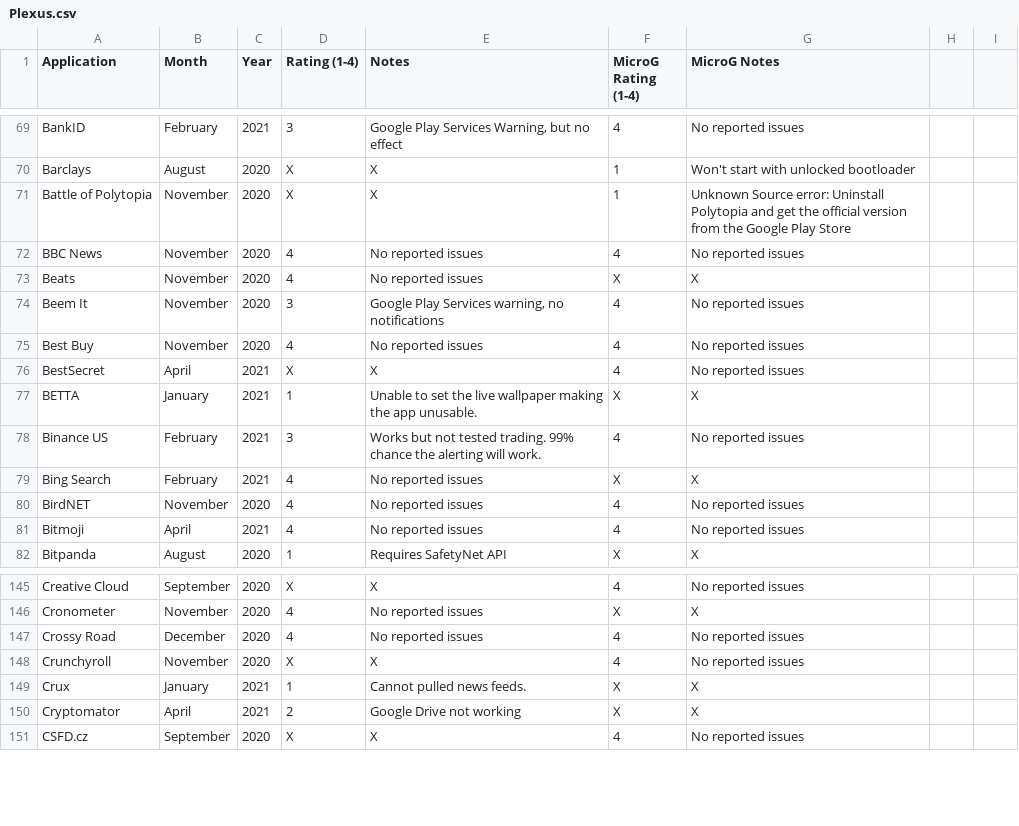
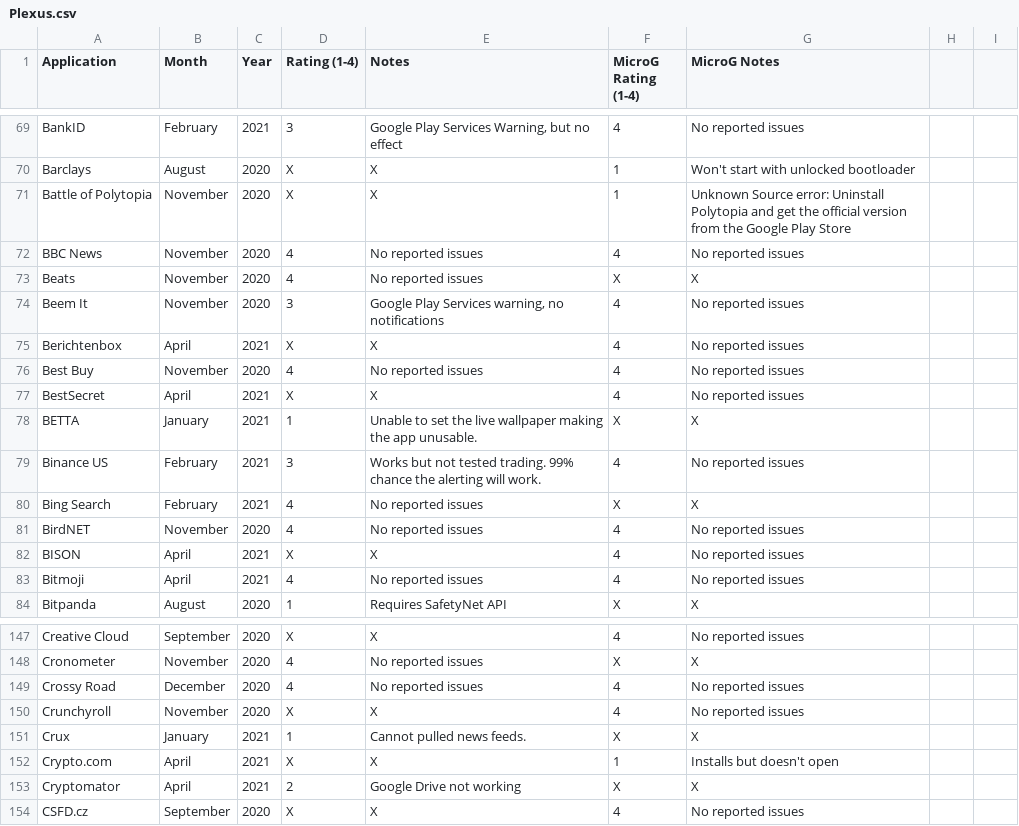
Before and after one commit to techlore/plexus, a CSV file: src/data/Plexus.csv, drawn as a sheet; only a part is shown, gaps mark what is left out; the diff names each change by its address in the sheet, - before the commit and + after, or states it on an @@ line.

Commit message:
Update Plexus.csv

```diff
--- a/src/data/Plexus.csv
+++ b/src/data/Plexus.csv
+row 75: Berichtenbox | April | 2021 | X | X | 4 | No reported issues
+row 82: BISON | April | 2021 | X | X | 4 | No reported issues
+row 152: Crypto.com | April | 2021 | X | X | 1 | Installs but doesn't open
```
